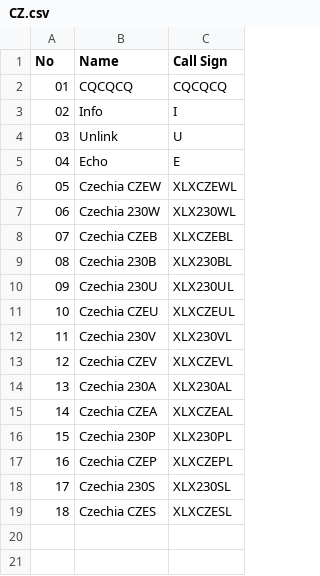
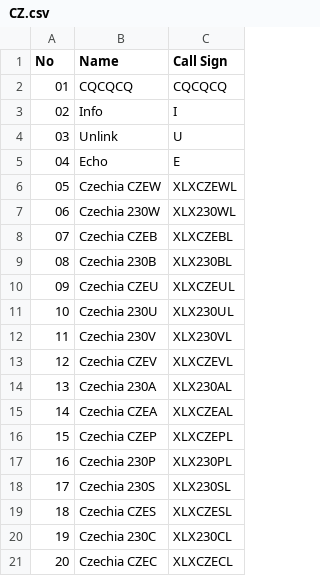
Before and after one commit to Gruppio/DStar-Reflectors, a CSV file: UR_CALLS/CZ.csv, drawn as a sheet; addresses are those after the commit; the diff names each change by its address in the sheet, - before the commit and + after, or states it on an @@ line.

```diff
--- a/UR_CALLS/CZ.csv
+++ b/UR_CALLS/CZ.csv
@@ row 11 moved to row 10: 09 @@
@@ column A (No) renumbered between rows 11 and 17 @@
@@ row 17 moved to row 16: 15 @@
+row 20: 19 | Czechia 230C | XLX230CL
+row 21: 20 | Czechia CZEC | XLXCZECL
```
Also changed, not shown: UR_CALLS/AT.csv, UR_CALLS/BG.csv, 28 other files.
